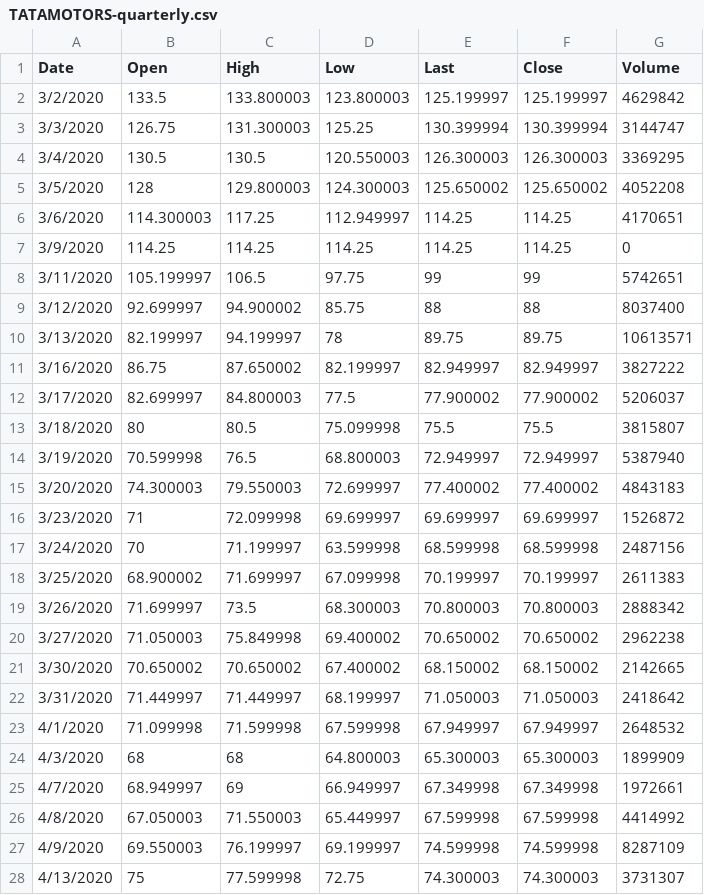
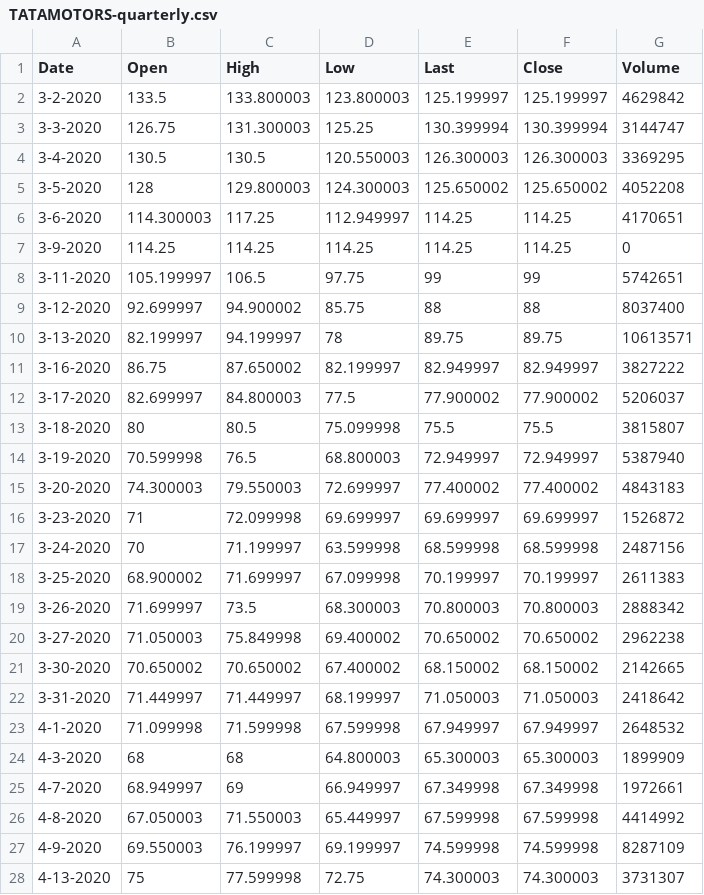
Before and after one commit to varun-v2021/ML-SampleData, a CSV file: TATAMOTORS-quarterly.csv, drawn as a sheet; only a part is shown; the diff covers the shown part only.

```diff
--- a/TATAMOTORS-quarterly.csv
+++ b/TATAMOTORS-quarterly.csv
@@ -1,28 +1,28 @@
 Date,Open,High,Low,Last,Close,Volume
-3/2/2020,133.5,133.800003,123.800003,125.199997,125.199997,4629842
-3/3/2020,126.75,131.300003,125.25,130.399994,130.399994,3144747
-3/4/2020,130.5,130.5,120.550003,126.300003,126.300003,3369295
-3/5/2020,128,129.800003,124.300003,125.650002,125.650002,4052208
-3/6/2020,114.300003,117.25,112.949997,114.25,114.25,4170651
-3/9/2020,114.25,114.25,114.25,114.25,114.25,0
-3/11/2020,105.199997,106.5,97.75,99,99,5742651
-3/12/2020,92.699997,94.900002,85.75,88,88,8037400
-3/13/2020,82.199997,94.199997,78,89.75,89.75,10613571
-3/16/2020,86.75,87.650002,82.199997,82.949997,82.949997,3827222
-3/17/2020,82.699997,84.800003,77.5,77.900002,77.900002,5206037
-3/18/2020,80,80.5,75.099998,75.5,75.5,3815807
-3/19/2020,70.599998,76.5,68.800003,72.949997,72.949997,5387940
-3/20/2020,74.300003,79.550003,72.699997,77.400002,77.400002,4843183
-3/23/2020,71,72.099998,69.699997,69.699997,69.699997,1526872
-3/24/2020,70,71.199997,63.599998,68.599998,68.599998,2487156
-3/25/2020,68.900002,71.699997,67.099998,70.199997,70.199997,2611383
-3/26/2020,71.699997,73.5,68.300003,70.800003,70.800003,2888342
-3/27/2020,71.050003,75.849998,69.400002,70.650002,70.650002,2962238
-3/30/2020,70.650002,70.650002,67.400002,68.150002,68.150002,2142665
-3/31/2020,71.449997,71.449997,68.199997,71.050003,71.050003,2418642
-4/1/2020,71.099998,71.599998,67.599998,67.949997,67.949997,2648532
-4/3/2020,68,68,64.800003,65.300003,65.300003,1899909
-4/7/2020,68.949997,69,66.949997,67.349998,67.349998,1972661
-4/8/2020,67.050003,71.550003,65.449997,67.599998,67.599998,4414992
-4/9/2020,69.550003,76.199997,69.199997,74.599998,74.599998,8287109
-4/13/2020,75,77.599998,72.75,74.300003,74.300003,3731307
+3-2-2020,133.5,133.800003,123.800003,125.199997,125.199997,4629842
+3-3-2020,126.75,131.300003,125.25,130.399994,130.399994,3144747
+3-4-2020,130.5,130.5,120.550003,126.300003,126.300003,3369295
+3-5-2020,128,129.800003,124.300003,125.650002,125.650002,4052208
+3-6-2020,114.300003,117.25,112.949997,114.25,114.25,4170651
+3-9-2020,114.25,114.25,114.25,114.25,114.25,0
+3-11-2020,105.199997,106.5,97.75,99,99,5742651
+3-12-2020,92.699997,94.900002,85.75,88,88,8037400
+3-13-2020,82.199997,94.199997,78,89.75,89.75,10613571
+3-16-2020,86.75,87.650002,82.199997,82.949997,82.949997,3827222
+3-17-2020,82.699997,84.800003,77.5,77.900002,77.900002,5206037
+3-18-2020,80,80.5,75.099998,75.5,75.5,3815807
+3-19-2020,70.599998,76.5,68.800003,72.949997,72.949997,5387940
+3-20-2020,74.300003,79.550003,72.699997,77.400002,77.400002,4843183
+3-23-2020,71,72.099998,69.699997,69.699997,69.699997,1526872
+3-24-2020,70,71.199997,63.599998,68.599998,68.599998,2487156
+3-25-2020,68.900002,71.699997,67.099998,70.199997,70.199997,2611383
+3-26-2020,71.699997,73.5,68.300003,70.800003,70.800003,2888342
+3-27-2020,71.050003,75.849998,69.400002,70.650002,70.650002,2962238
+3-30-2020,70.650002,70.650002,67.400002,68.150002,68.150002,2142665
+3-31-2020,71.449997,71.449997,68.199997,71.050003,71.050003,2418642
+4-1-2020,71.099998,71.599998,67.599998,67.949997,67.949997,2648532
+4-3-2020,68,68,64.800003,65.300003,65.300003,1899909
+4-7-2020,68.949997,69,66.949997,67.349998,67.349998,1972661
+4-8-2020,67.050003,71.550003,65.449997,67.599998,67.599998,4414992
+4-9-2020,69.550003,76.199997,69.199997,74.599998,74.599998,8287109
+4-13-2020,75,77.599998,72.75,74.300003,74.300003,3731307
```
Also changed, not shown: 12 edited cells elsewhere in this file, TATAMOTORS-history.csv.
